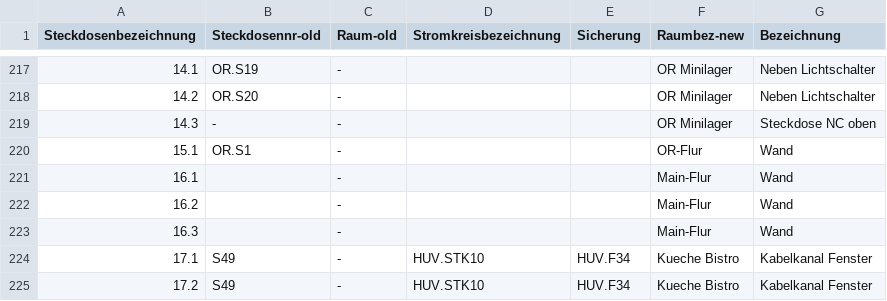
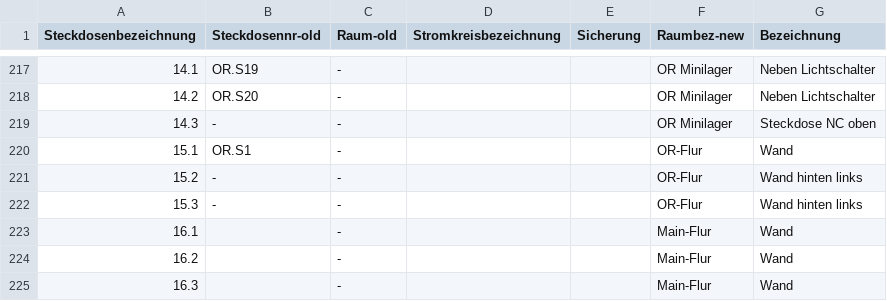
Before and after one commit to shackspace/electric-doc, a CSV file: powersocket.csv, drawn as a sheet; only a part is shown, gaps mark what is left out; the shorter side is filled out with more unchanged rows.

Commit message:
powersocket.csv: Add 2 OR-Flur sockets

```diff
--- a/powersocket.csv
+++ b/powersocket.csv
@@ -220,2 +220,4 @@ Steckdosenbezeichnung, Steckdosennr-old, Raum-old, Stromkreisbezeichnung, Sicher
 15.1,OR.S1,-,,,OR-Flur,Wand
+15.2,-,-,,,OR-Flur,Wand hinten links
+15.3,-,-,,,OR-Flur,Wand hinten links
 16.1,,-,,,Main-Flur,Wand
```
